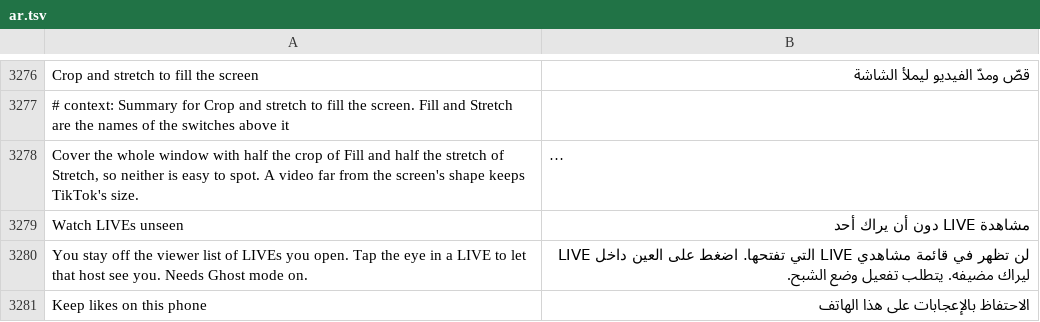
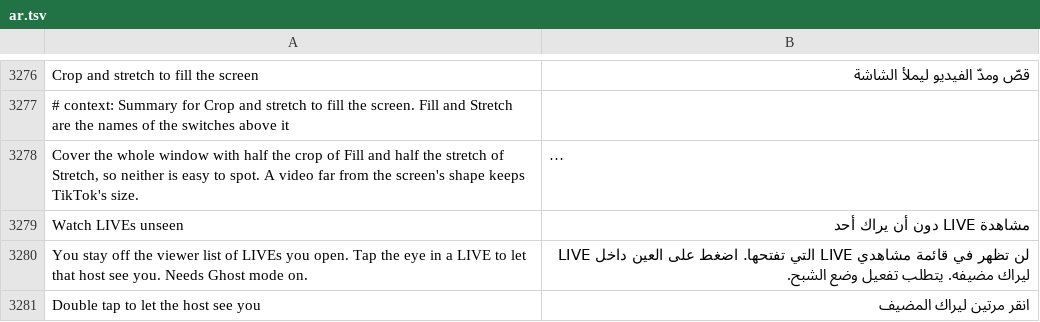
Before and after one commit to SysAdminDoc/HushFeed, a TSV file: extensions/tiktok/src/main/l10n/ar.tsv, drawn as a sheet; only a part is shown, gaps mark what is left out; the shorter side is filled out with more unchanged rows; long unchanged cells end in …; the diff covers the shown part only; the diff names each change by its address in the sheet, - before the commit and + after, or states it on an @@ line.

```diff
--- a/extensions/tiktok/src/main/l10n/ar.tsv
+++ b/extensions/tiktok/src/main/l10n/ar.tsv
+row 3281: Double tap to let the host see you | انقر مرتين ليراك المضيف
```
Also changed, not shown: 1 added row elsewhere in this file, extensions/tiktok/src/main/l10n/az.tsv, extensions/tiktok/src/main/l10n/bg.tsv, 35 other files.
